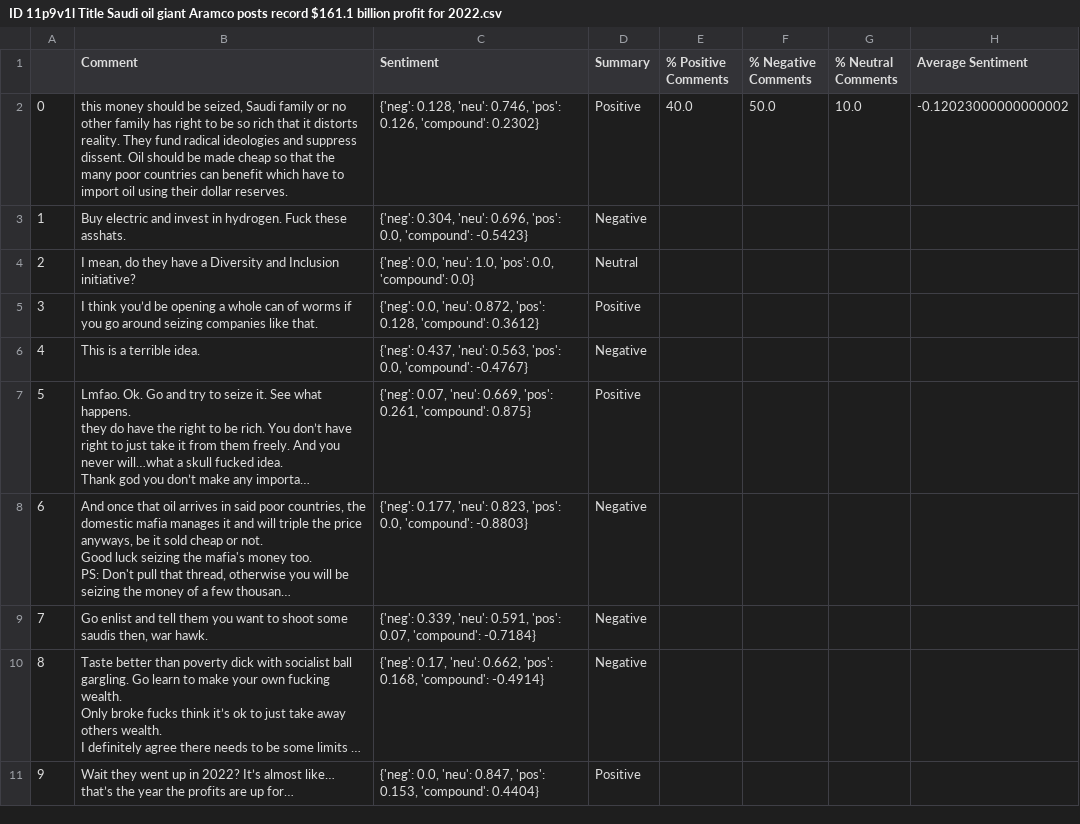
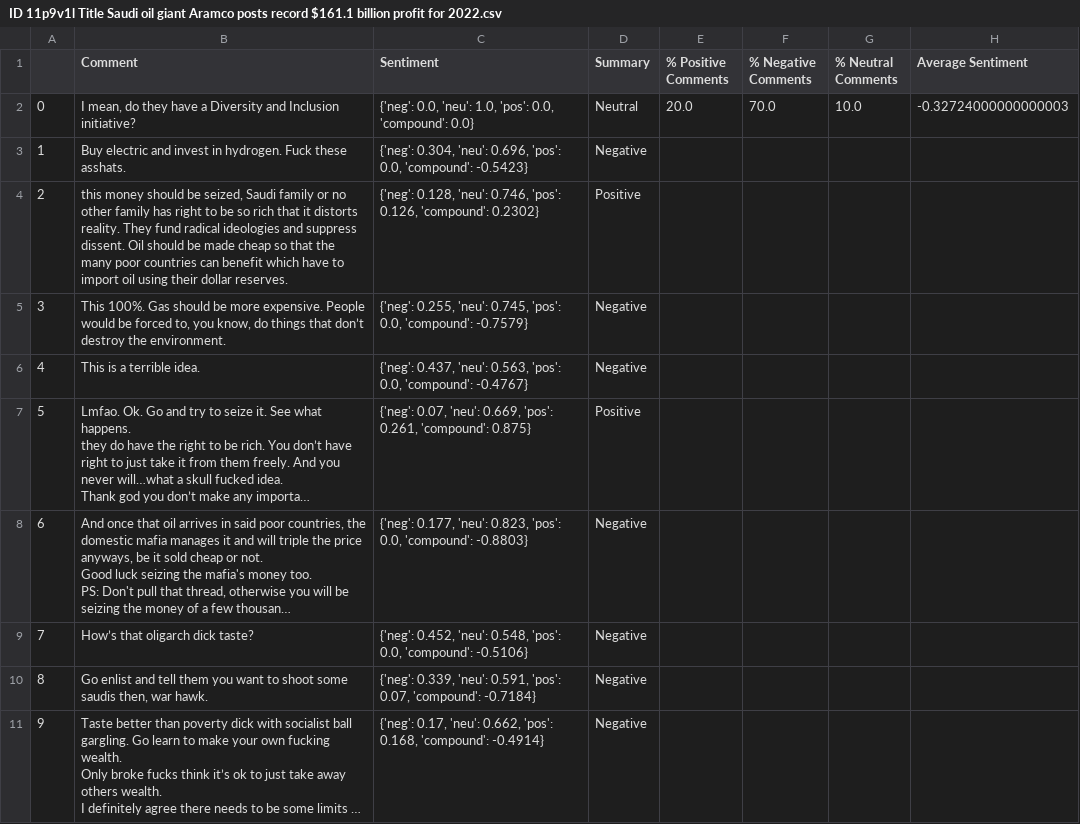
Before and after one commit to Sadieka/LING250Group9Assign2, a CSV file: ID 11p9v1l Title Saudi oil giant Aramco posts record $161.1 billion profit for 2022.csv, drawn as a sheet; long unchanged cells end in …; removed rows and columns are numbered as before the commit, all else as after; the diff names each change by its address in the sheet, - before the commit and + after, or states it on an @@ line.

```diff
--- a/ID 11p9v1l Title Saudi oil giant Aramco posts record $161.1 billion profit for 2022.csv
+++ b/ID 11p9v1l Title Saudi oil giant Aramco posts record $161.1 billion profit for 2022.csv
-row 2: 0 | this money should be seized, Saudi family or no other family has right to be so rich that it distorts reality. They fund radical ideologies and suppress dissent. Oil should be made cheap so that the many poor countries can benefit which have to import oil using their dollar reserves. | {'neg': 0.128, 'neu': 0.746, 'pos': 0.126, 'compound': 0.2302} | Positive | 40.0 | 50.0 | 10.0 | -0.12023000000000002
+row 2: 0 | I mean, do they have a Diversity and Inclusion initiative? | {'neg': 0.0, 'neu': 1.0, 'pos': 0.0, 'compound': 0.0} | Neutral | 20.0 | 70.0 | 10.0 | -0.32724000000000003
-row 4: 2 | I mean, do they have a Diversity and Inclusion initiative? | {'neg': 0.0, 'neu': 1.0, 'pos': 0.0, 'compound': 0.0} | Neutral
@@ column A renumbered between rows 4 and 11 @@
-B4 (Comment): I think you’d be opening a whole can of worms if you go around seizing companies like that.
+B4 (Comment): this money should be seized, Saudi family or no other family has right to be so rich that it distorts reality. They fund radical ideologies and suppress dissent. Oil should be made cheap so that the many poor countries can benefit which have to import oil using their dollar reserves.
-C4 (Sentiment): {'neg': 0.0, 'neu': 0.872, 'pos': 0.128, 'compound': 0.3612}
+C4 (Sentiment): {'neg': 0.128, 'neu': 0.746, 'pos': 0.126, 'compound': 0.2302}
+row 5: 3 | This 100%. Gas should be more expensive. People would be forced to, you know, do things that don’t destroy the environment. | {'neg': 0.255, 'neu': 0.745, 'pos': 0.0, 'compound': -0.7579} | Negative
+row 9: 7 | How’s that oligarch dick taste? | {'neg': 0.452, 'neu': 0.548, 'pos': 0.0, 'compound': -0.5106} | Negative
-row 11: 9 | Wait they went up in 2022? It’s almost like… that’s the year the profits are up for… | {'neg': 0.0, 'neu': 0.847, 'pos': 0.153, 'compound': 0.4404} | Positive
```
Also changed, not shown: ID 11p7jfg Title Harriet Tubman monument unveiled, replacing Columbus statue in Newark, New Jersey.csv, ID 11pcfkt Title Charges dropped against man arrested for road rage shooting on I-95.csv, 6 other files.
